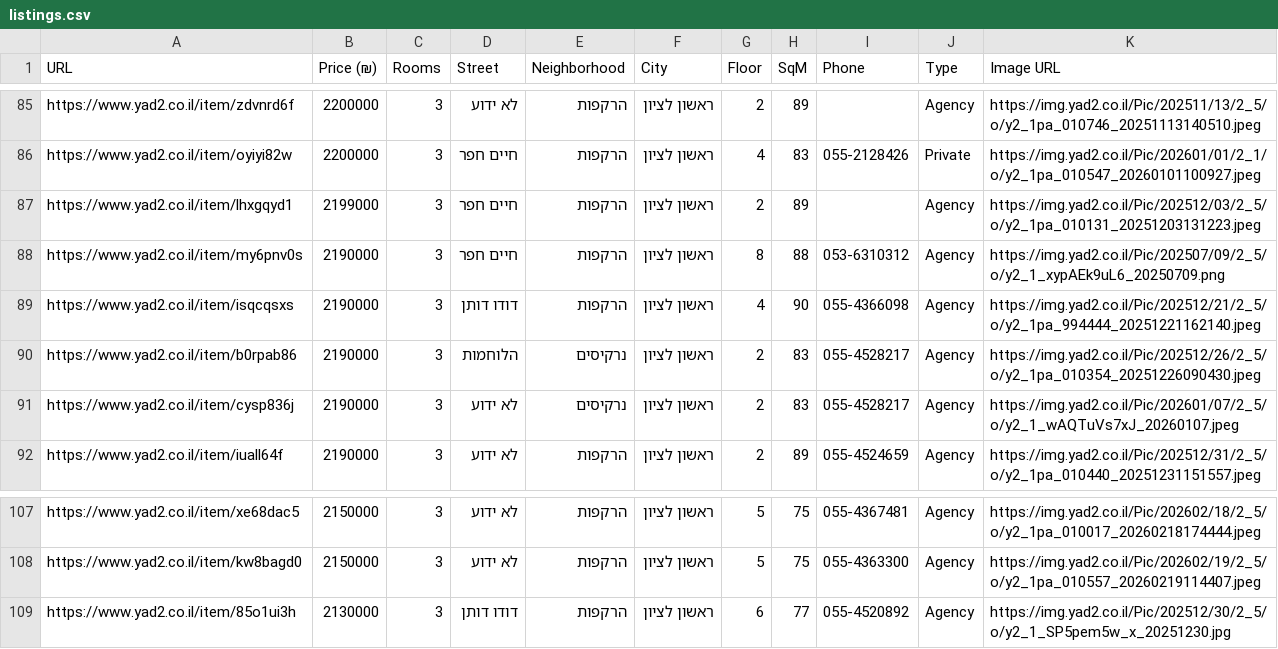
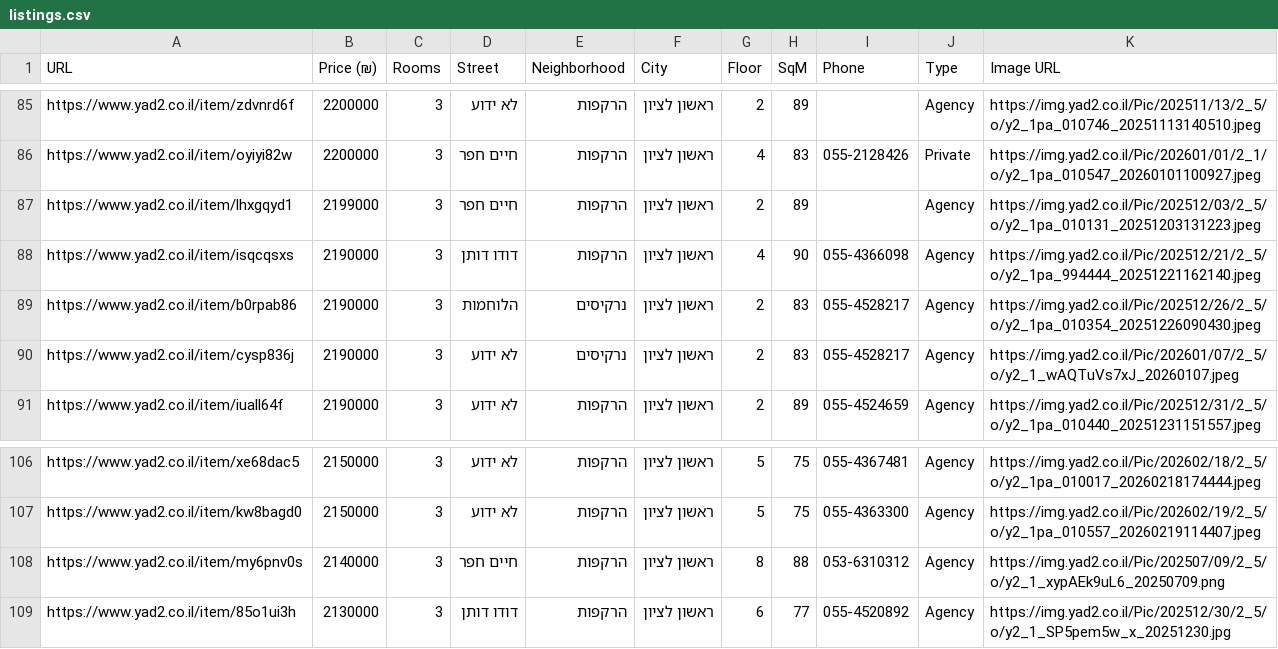
Before and after one commit to ziv9529/real-estate-tracker, a CSV file: listings.csv, drawn as a sheet; only a part is shown, gaps mark what is left out; removed rows and columns are numbered as before the commit, all else as after; the diff names each change by its address in the sheet, - before the commit and + after, or states it on an @@ line.

```diff
--- a/listings.csv
+++ b/listings.csv
-row 88: https://www.yad2.co.il/item/my6pnv0s | 2190000 | 3 | חיים חפר | הרקפות | ראשון לציון | 8 | 88 | 053-6310312 | Agency | https://img.yad2.co.il/Pic/202507/09/2_5/o/y2_1_xypAEk9uL6_20250709.png
+row 108: https://www.yad2.co.il/item/my6pnv0s | 2140000 | 3 | חיים חפר | הרקפות | ראשון לציון | 8 | 88 | 053-6310312 | Agency | https://img.yad2.co.il/Pic/202507/09/2_5/o/y2_1_xypAEk9uL6_20250709.png
```
Also changed, not shown: 2 other files.
